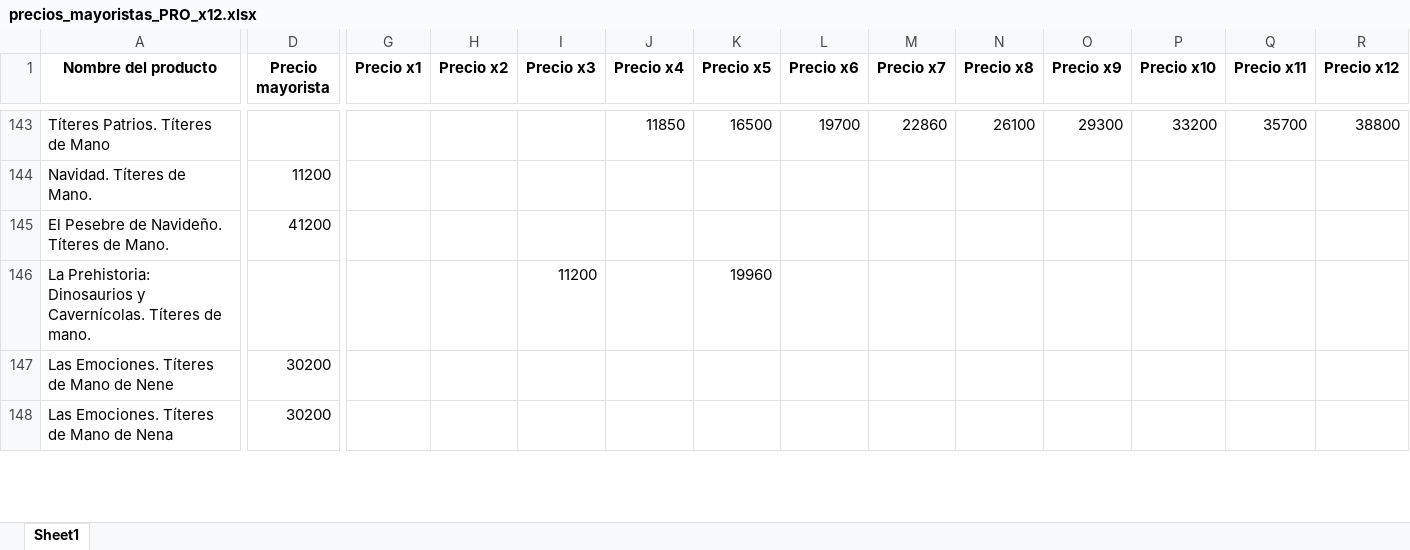
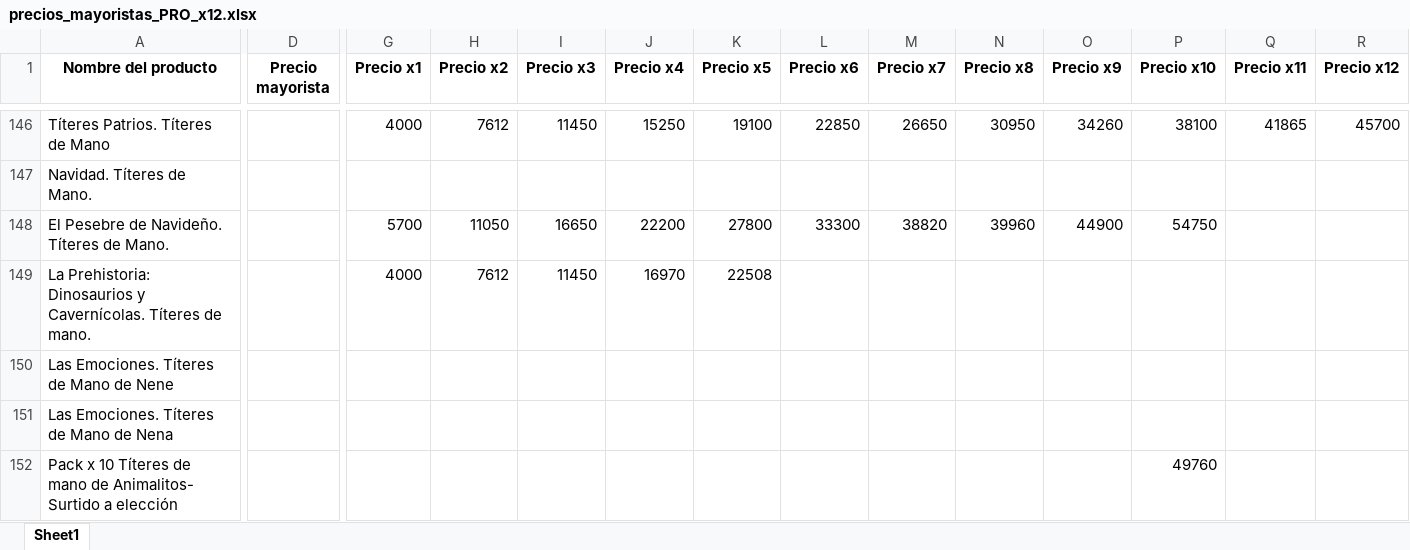
Before and after one commit to lopequeeshermoso-sudo/catalogo-mayorista, an Excel workbook: precios_mayoristas_PRO_x12.xlsx, sheet Sheet1, drawn as a sheet; only a part is shown, gaps mark what is left out; values as stored, in another font and other column widths than the file's, no borders; addresses are those after the commit; rows hold the shown columns only; the diff covers the shown part only; the diff names each change by its address in the sheet, - before the commit and + after, or states it on an @@ line.

```diff
--- a/precios_mayoristas_PRO_x12.xlsx (sheet Sheet1)
+++ b/precios_mayoristas_PRO_x12.xlsx (sheet Sheet1)
-G146 (Precio x1): (empty)
+G146 (Precio x1): 4000
-H146 (Precio x2): (empty)
+H146 (Precio x2): 7612
-I146 (Precio x3): (empty)
+I146 (Precio x3): 11450
-J146 (Precio x4): 11850
+J146 (Precio x4): 15250
-K146 (Precio x5): 16500
+K146 (Precio x5): 19100
-L146 (Precio x6): 19700
+L146 (Precio x6): 22850
-M146 (Precio x7): 22860
+M146 (Precio x7): 26650
-N146 (Precio x8): 26100
+N146 (Precio x8): 30950
-O146 (Precio x9): 29300
+O146 (Precio x9): 34260
-P146 (Precio x10): 33200
+P146 (Precio x10): 38100
-Q146 (Precio x11): 35700
+Q146 (Precio x11): 41865
-R146 (Precio x12): 38800
+R146 (Precio x12): 45700
-D147 (Precio mayorista): 11200
+D147 (Precio mayorista): (empty)
-D148 (Precio mayorista): 41200
+D148 (Precio mayorista): (empty)
-G148 (Precio x1): (empty)
+G148 (Precio x1): 5700
-H148 (Precio x2): (empty)
+H148 (Precio x2): 11050
-I148 (Precio x3): (empty)
+I148 (Precio x3): 16650
-J148 (Precio x4): (empty)
+J148 (Precio x4): 22200
-K148 (Precio x5): (empty)
+K148 (Precio x5): 27800
-L148 (Precio x6): (empty)
+L148 (Precio x6): 33300
-M148 (Precio x7): (empty)
+M148 (Precio x7): 38820
-N148 (Precio x8): (empty)
+N148 (Precio x8): 39960
-O148 (Precio x9): (empty)
+O148 (Precio x9): 44900
-P148 (Precio x10): (empty)
+P148 (Precio x10): 54750
-G149 (Precio x1): (empty)
+G149 (Precio x1): 4000
-H149 (Precio x2): (empty)
+H149 (Precio x2): 7612
-I149 (Precio x3): 11200
+I149 (Precio x3): 11450
-J149 (Precio x4): (empty)
+J149 (Precio x4): 16970
-K149 (Precio x5): 19960
+K149 (Precio x5): 22508
-D150:D151 (Precio mayorista): 30200
+D150:D151 (Precio mayorista): (empty)
+row 152: Pack x 10 Títeres de mano de Animalitos- Surtido a elección |  |  |  |  |  |  |  |  |  |  | 49760
```
Also changed, not shown: 5 added rows and 143 edited cells elsewhere in this sheet, 1 other file.
